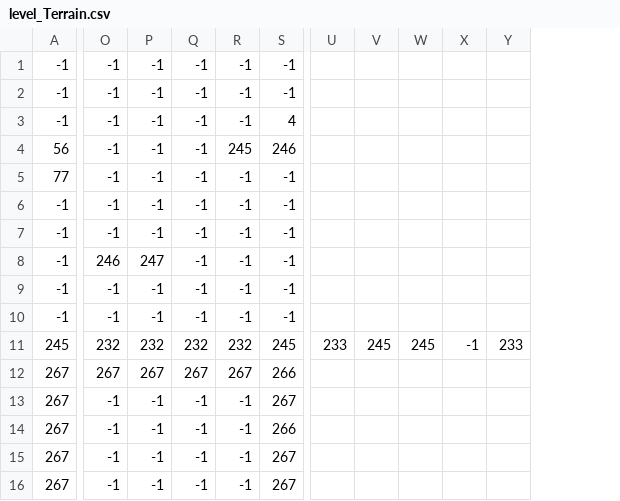
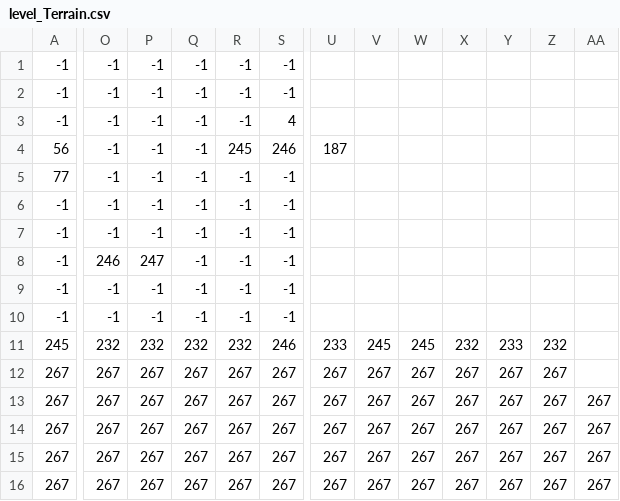
Before and after one commit to MedvedMatej/Talon-s-Adventure, a CSV file: Main/assets/levels/level_1/level_Terrain.csv, drawn as a sheet; only a part is shown, gaps mark what is left out; removed rows and columns are numbered as before the commit, all else as after; the diff covers the shown part only; the diff names each change by its address in the sheet, - before the commit and + after, or states it on an @@ line.

```diff
--- a/Main/assets/levels/level_1/level_Terrain.csv
+++ b/Main/assets/levels/level_1/level_Terrain.csv
-column X, row 11: -1
+column X, rows 11-16: 232 | 267 | 267 | 267 | 267 | 267
+column Z, rows 11-16: 232 | 267 | 267 | 267 | 267 | 267
+column AA, rows 13-16: all 267
-U4: (empty)
+U4: 187
-S11: 245
+S11: 246
-S12: 266
+S12: 267
-U12:U16: (empty)
+U12:U16: 267
-V12:V16: (empty)
+V12:V16: 267
-W12:W16: (empty)
+W12:W16: 267
-Y12:Y16: (empty)
+Y12:Y16: 267
-O13:O16: -1
+O13:O16: 267
-P13:P16: -1
+P13:P16: 267
-Q13:Q16: -1
+Q13:Q16: 267
-R13:R16: -1
+R13:R16: 267
-S14: 266
+S14: 267
```
Also changed, not shown: 3 edited cells elsewhere in this file, Main/assets/levels/level_1/level_Collectables.csv, Main/assets/levels/level_1/level_Constraints.csv, 8 other files.
